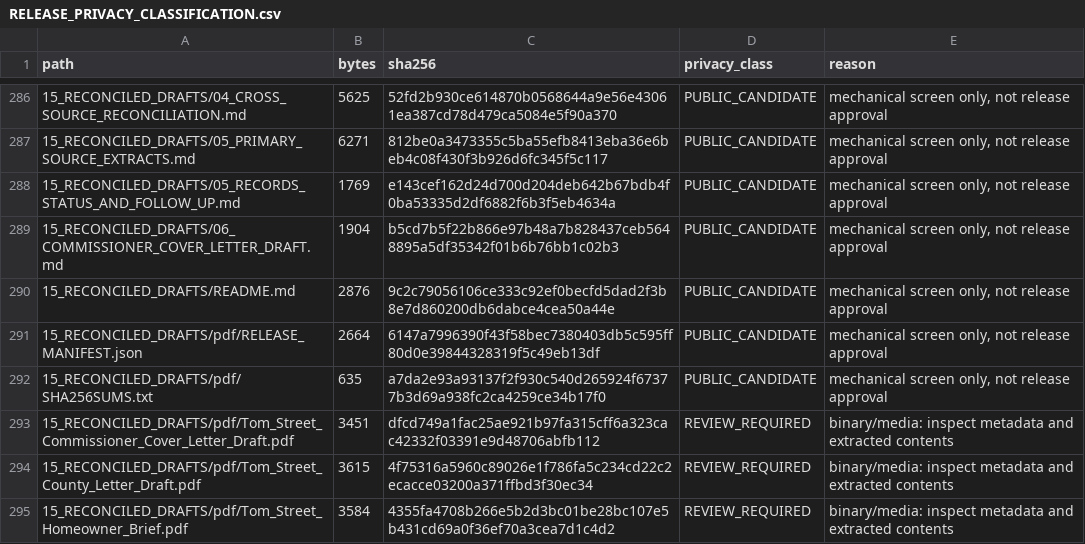
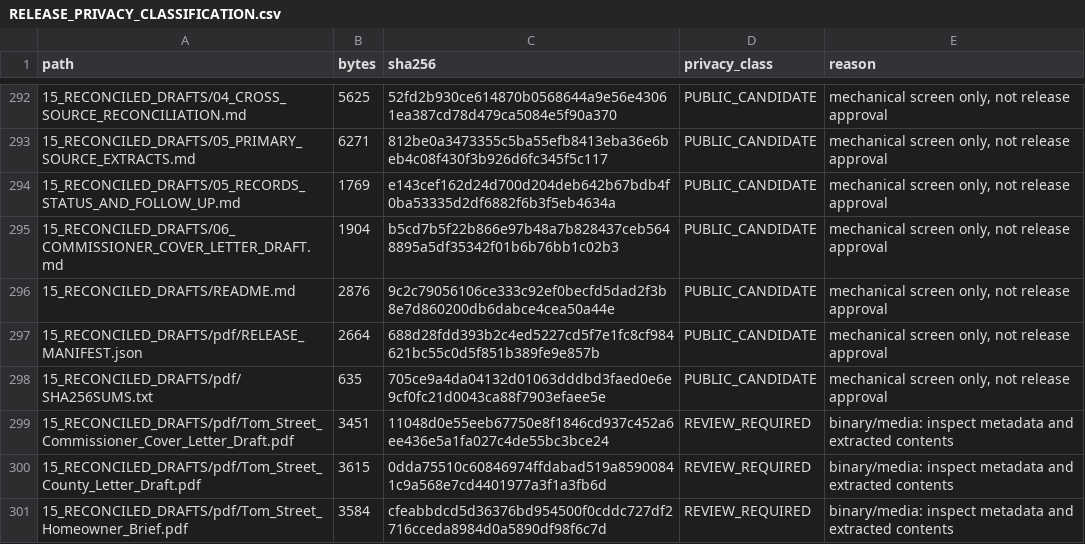
Before and after one commit to dthompsonfl/tom.street.drainage, a CSV file: 00_CONTROL/RELEASE_PRIVACY_CLASSIFICATION.csv, drawn as a sheet; only a part is shown, gaps mark what is left out; the diff covers the shown part only.

```diff
--- a/00_CONTROL/RELEASE_PRIVACY_CLASSIFICATION.csv
+++ b/00_CONTROL/RELEASE_PRIVACY_CLASSIFICATION.csv
@@ -290,6 +296,6 @@ path,bytes,sha256,privacy_class,reason
 15_RECONCILED_DRAFTS/README.md,2876,9c2c79056106ce333c92ef0becfd5dad2f3b8e7d860200db6dabce4cea50a44e,PUBLIC_CANDIDATE,"mechanical screen only, not release approval"
-15_RECONCILED_DRAFTS/pdf/RELEASE_MANIFEST.json,2664,6147a7996390f43f58bec7380403db5c595ff80d0e39844328319f5c49eb13df,PUBLIC_CANDIDATE,"mechanical screen only, not release approval"
-15_RECONCILED_DRAFTS/pdf/SHA256SUMS.txt,635,a7da2e93a93137f2f930c540d265924f67377b3d69a938fc2ca4259ce34b17f0,PUBLIC_CANDIDATE,"mechanical screen only, not release approval"
-15_RECONCILED_DRAFTS/pdf/Tom_Street_Commissioner_Cover_Letter_Draft.pdf,3451,dfcd749a1fac25ae921b97fa315cff6a323cac42332f03391e9d48706abfb112,REVIEW_REQUIRED,binary/media: inspect metadata and extracted contents
-15_RECONCILED_DRAFTS/pdf/Tom_Street_County_Letter_Draft.pdf,3615,4f75316a5960c89026e1f786fa5c234cd22c2ecacce03200a371ffbd3f30ec34,REVIEW_REQUIRED,binary/media: inspect metadata and extracted contents
-15_RECONCILED_DRAFTS/pdf/Tom_Street_Homeowner_Brief.pdf,3584,4355fa4708b266e5b2d3bc01be28bc107e5b431cd69a0f36ef70a3cea7d1c4d2,REVIEW_REQUIRED,binary/media: inspect metadata and extracted contents
+15_RECONCILED_DRAFTS/pdf/RELEASE_MANIFEST.json,2664,688d28fdd393b2c4ed5227cd5f7e1fc8cf984621bc55c0d5f851b389fe9e857b,PUBLIC_CANDIDATE,"mechanical screen only, not release approval"
+15_RECONCILED_DRAFTS/pdf/SHA256SUMS.txt,635,705ce9a4da04132d01063dddbd3faed0e6e9cf0fc21d0043ca88f7903efaee5e,PUBLIC_CANDIDATE,"mechanical screen only, not release approval"
+15_RECONCILED_DRAFTS/pdf/Tom_Street_Commissioner_Cover_Letter_Draft.pdf,3451,11048d0e55eeb67750e8f1846cd937c452a6ee436e5a1fa027c4de55bc3bce24,REVIEW_REQUIRED,binary/media: inspect metadata and extracted contents
+15_RECONCILED_DRAFTS/pdf/Tom_Street_County_Letter_Draft.pdf,3615,0dda75510c60846974ffdabad519a85900841c9a568e7cd4401977a3f1a3fb6d,REVIEW_REQUIRED,binary/media: inspect metadata and extracted contents
+15_RECONCILED_DRAFTS/pdf/Tom_Street_Homeowner_Brief.pdf,3584,cfeabbdcd5d36376bd954500f0cddc727df2716cceda8984d0a5890df98f6c7d,REVIEW_REQUIRED,binary/media: inspect metadata and extracted contents
```
Also changed, not shown: 7 added rows and 15 edited cells elsewhere in this file, 00_CONTROL/EVIDENCE_MANIFEST.csv, 9 other files.
